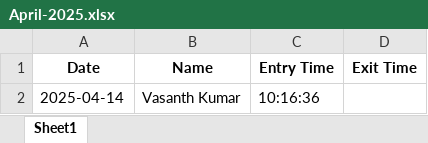
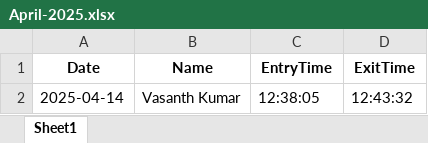
Before and after one commit to Sakthivel223/Face_Attendance_System-using-opencv, an Excel workbook: AttendanceData/April-2025.xlsx, sheet Sheet1, drawn as a sheet; values as stored, in another font and other column widths than the file's, no borders; the diff names each change by its address in the sheet, - before the commit and + after, or states it on an @@ line.

```diff
--- a/AttendanceData/April-2025.xlsx (sheet Sheet1)
+++ b/AttendanceData/April-2025.xlsx (sheet Sheet1)
-C1: Entry Time
+C1: EntryTime
-D1: Exit Time
+D1: ExitTime
-C2 (EntryTime): 10:16:36
+C2 (EntryTime): 12:38:05
-D2 (ExitTime): (empty)
+D2 (ExitTime): 12:43:32
```
Also changed, not shown: 6 other files.
